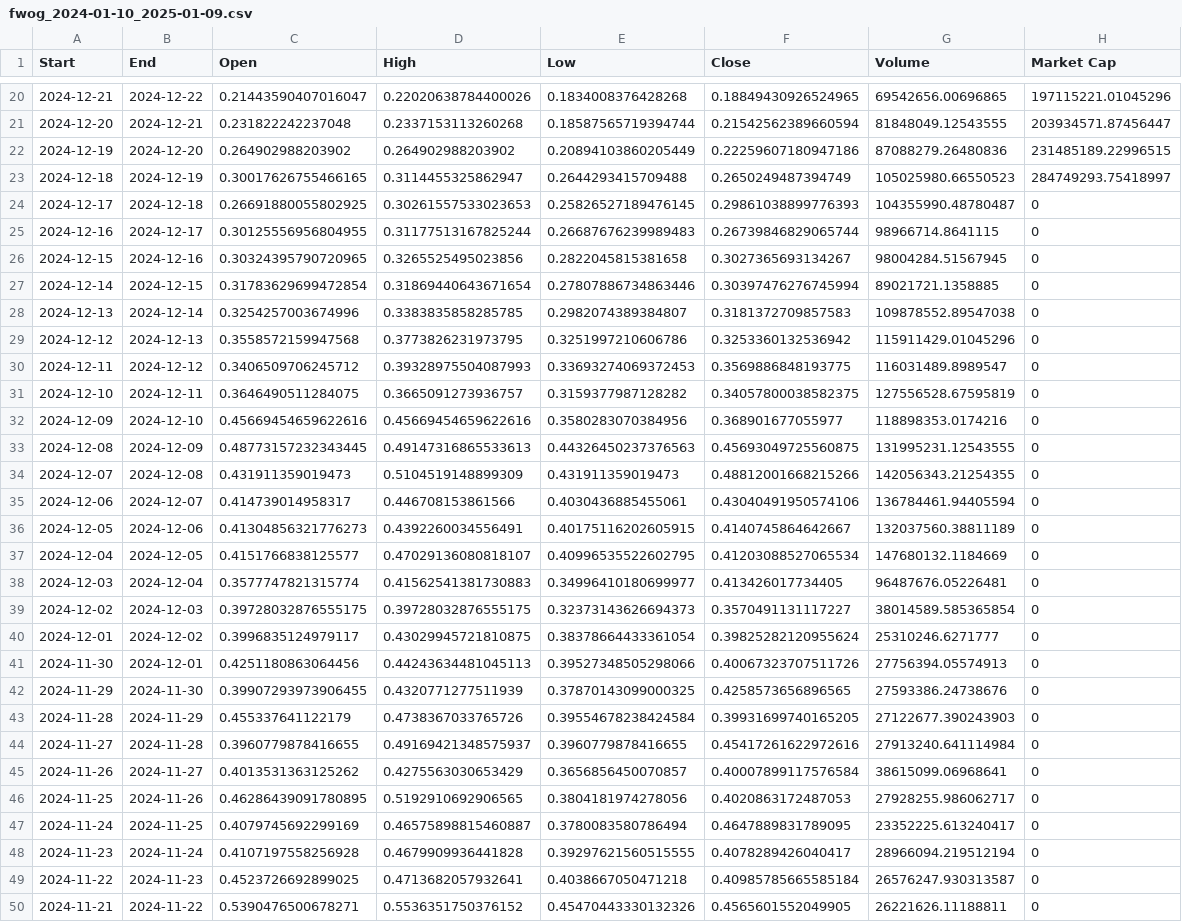
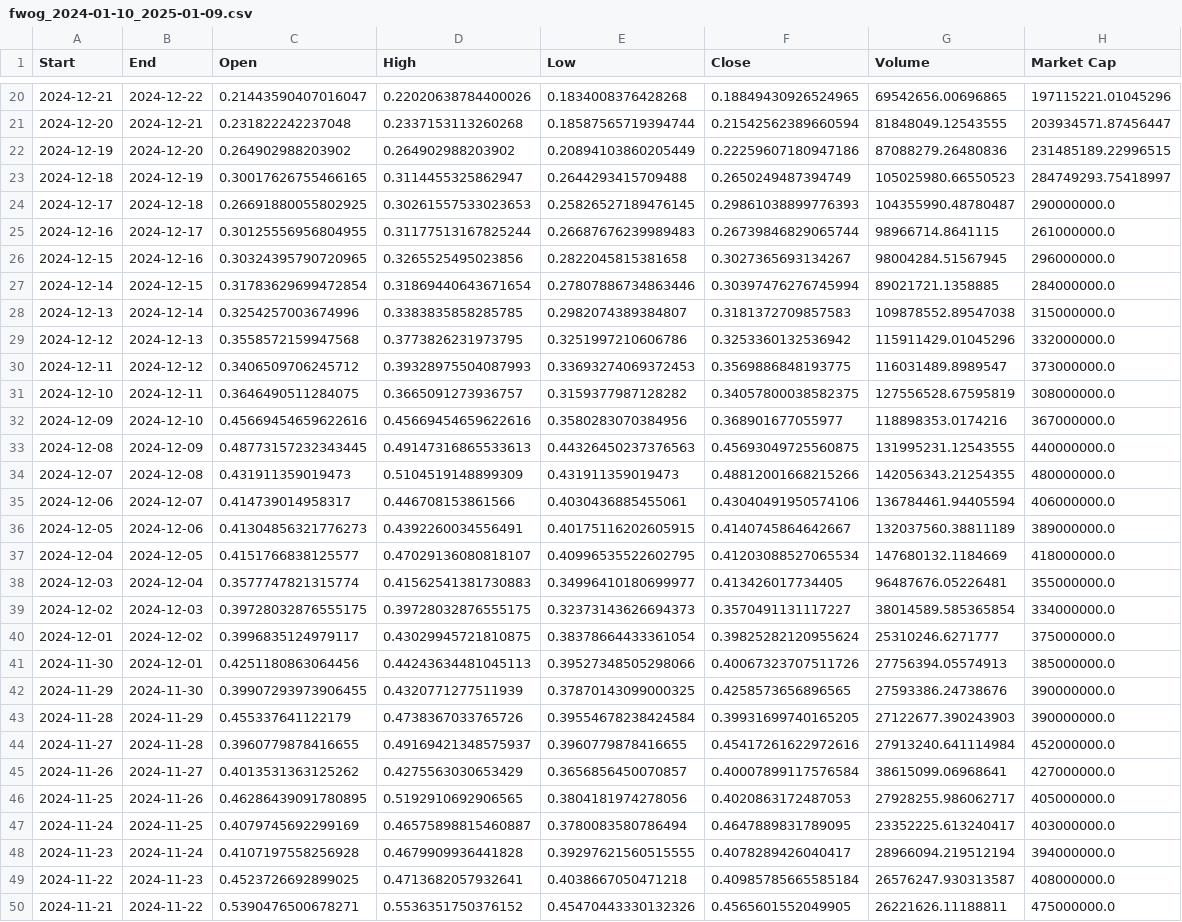
Before and after one commit to nbortz/Coin-Compare, a CSV file: HistoricalData/fwog_2024-01-10_2025-01-09.csv, drawn as a sheet; only a part is shown, gaps mark what is left out; the diff covers the shown part only; the diff names each change by its address in the sheet, - before the commit and + after, or states it on an @@ line.

Commit message:
finished fwog historical

```diff
--- a/HistoricalData/fwog_2024-01-10_2025-01-09.csv
+++ b/HistoricalData/fwog_2024-01-10_2025-01-09.csv
-H24 (Market Cap): 0
+H24 (Market Cap): 290000000.0
-H25 (Market Cap): 0
+H25 (Market Cap): 261000000.0
-H26 (Market Cap): 0
+H26 (Market Cap): 296000000.0
-H27 (Market Cap): 0
+H27 (Market Cap): 284000000.0
-H28 (Market Cap): 0
+H28 (Market Cap): 315000000.0
-H29 (Market Cap): 0
+H29 (Market Cap): 332000000.0
-H30 (Market Cap): 0
+H30 (Market Cap): 373000000.0
-H31 (Market Cap): 0
+H31 (Market Cap): 308000000.0
-H32 (Market Cap): 0
+H32 (Market Cap): 367000000.0
-H33 (Market Cap): 0
+H33 (Market Cap): 440000000.0
-H34 (Market Cap): 0
+H34 (Market Cap): 480000000.0
-H35 (Market Cap): 0
+H35 (Market Cap): 406000000.0
-H36 (Market Cap): 0
+H36 (Market Cap): 389000000.0
-H37 (Market Cap): 0
+H37 (Market Cap): 418000000.0
-H38 (Market Cap): 0
+H38 (Market Cap): 355000000.0
-H39 (Market Cap): 0
+H39 (Market Cap): 334000000.0
-H40 (Market Cap): 0
+H40 (Market Cap): 375000000.0
-H41 (Market Cap): 0
+H41 (Market Cap): 385000000.0
-H42:H43 (Market Cap): 0
+H42:H43 (Market Cap): 390000000.0
-H44 (Market Cap): 0
+H44 (Market Cap): 452000000.0
-H45 (Market Cap): 0
+H45 (Market Cap): 427000000.0
-H46 (Market Cap): 0
+H46 (Market Cap): 405000000.0
-H47 (Market Cap): 0
+H47 (Market Cap): 403000000.0
-H48 (Market Cap): 0
+H48 (Market Cap): 394000000.0
-H49 (Market Cap): 0
+H49 (Market Cap): 408000000.0
-H50 (Market Cap): 0
+H50 (Market Cap): 475000000.0
```
Also changed, not shown: 29 edited cells elsewhere in this file.
